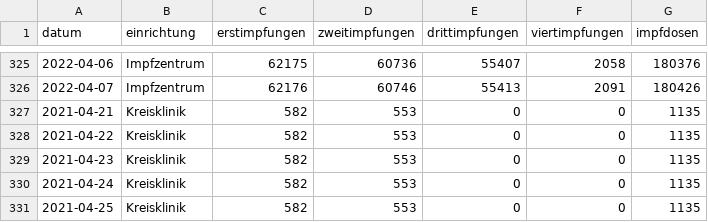
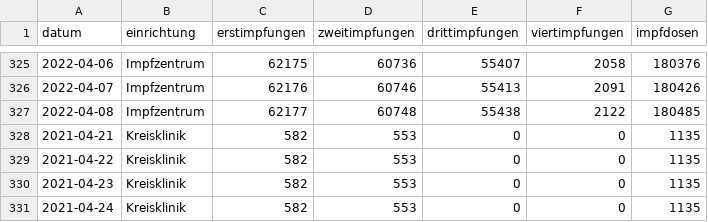
Before and after one commit to fxedel/vaterstetten-in-zahlen, a CSV file: data/corona-impfungen/arcgisImpfungenNachEinrichtung.csv, drawn as a sheet; only a part is shown, gaps mark what is left out; the shorter side is filled out with more unchanged rows.

```diff
--- a/data/corona-impfungen/arcgisImpfungenNachEinrichtung.csv
+++ b/data/corona-impfungen/arcgisImpfungenNachEinrichtung.csv
@@ -326,2 +326,3 @@ datum,einrichtung,erstimpfungen,zweitimpfungen,drittimpfungen,viertimpfungen,imp
 2022-04-07,Impfzentrum,62176,60746,55413,2091,180426
+2022-04-08,Impfzentrum,62177,60748,55438,2122,180485
 2021-04-21,Kreisklinik,582,553,0,0,1135
```
Also changed, not shown: data/corona-impfungen/arcgisImpfungen.csv, data/corona-impfungen/arcgisImpfungenNachAlter.csv, 1 other file.
